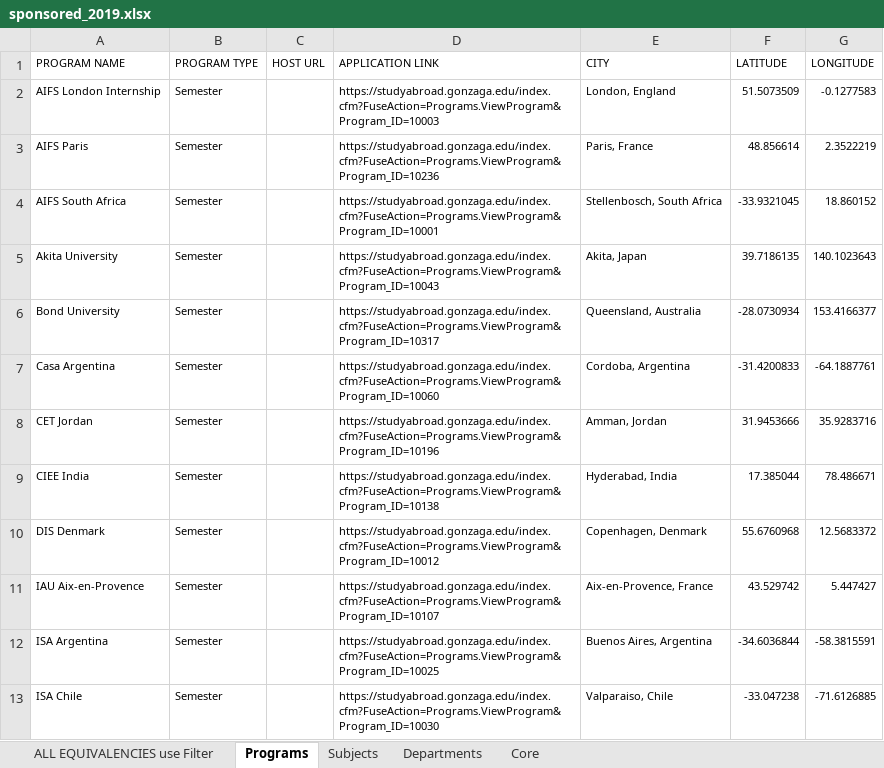
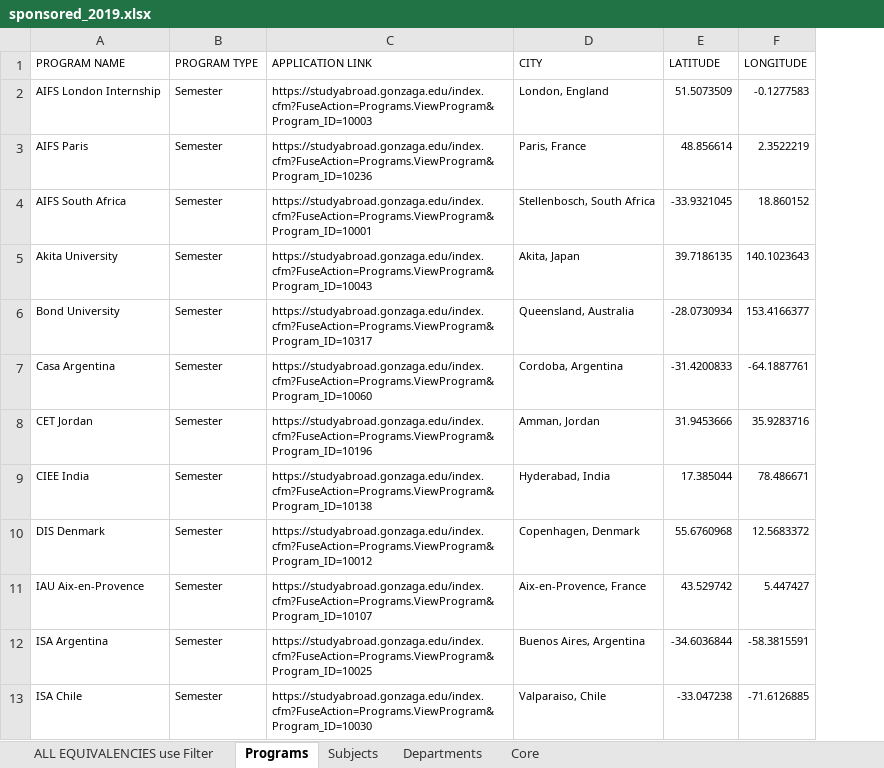
Before and after one commit to lrtibbetts/zags-abroad-backend, an Excel workbook: spreadsheets/sponsored_2019.xlsx, sheet Programs, drawn as a sheet; only a part is shown; values as stored, in another font and other column widths than the file's, no borders; the diff names each change by its address in the sheet, - before the commit and + after, or states it on an @@ line.

Commit message:
Update program script and db

```diff
--- a/spreadsheets/sponsored_2019.xlsx (sheet Programs)
+++ b/spreadsheets/sponsored_2019.xlsx (sheet Programs)
-column C (HOST URL), empty
```
Also changed, not shown: 4 other files.
